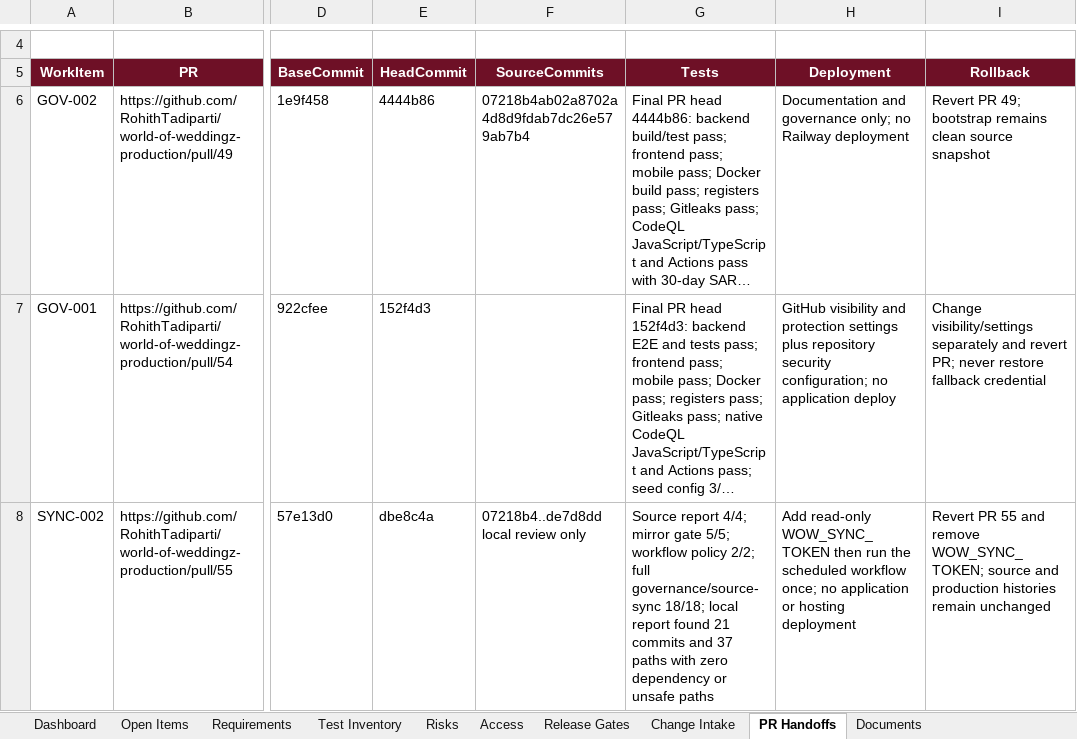
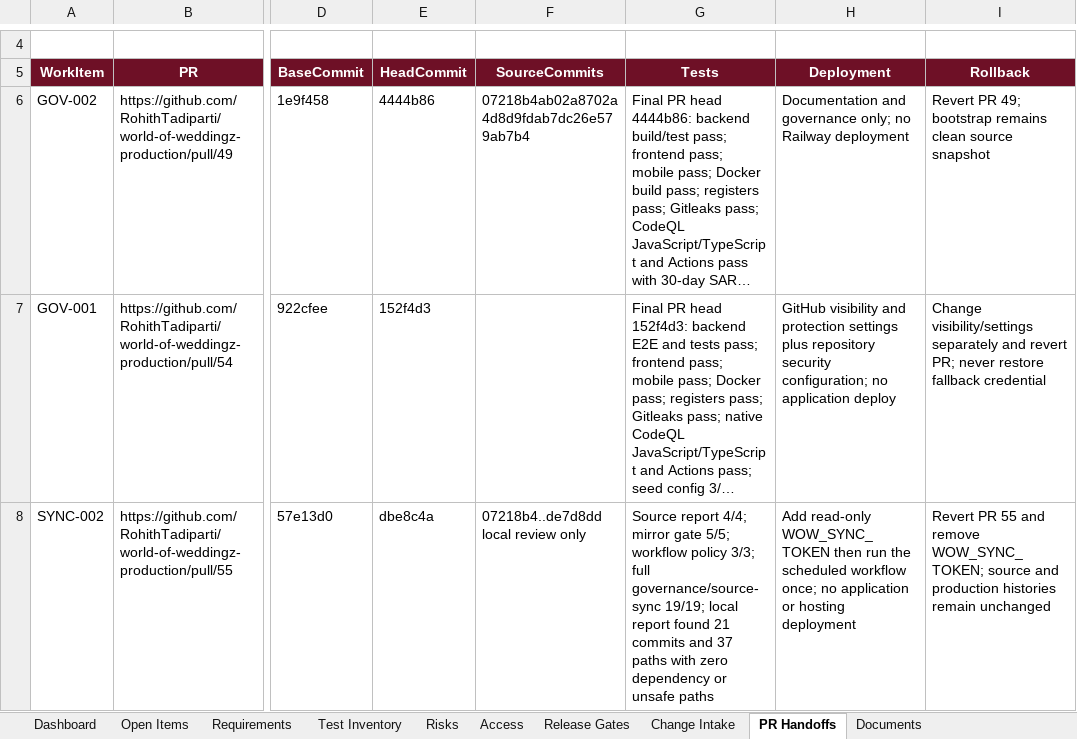
Before and after one commit to RohithTadiparti/world-of-weddingz-production, an Excel workbook: docs/tracking/production-readiness-tracker.xlsx, sheet PR Handoffs, drawn as a sheet; only a part is shown, gaps mark what is left out; long unchanged cells end in …; values as stored, in another font and other column widths than the file's, no borders; conditional formats and table styles not drawn; the diff names each change by its address in the sheet, - before the commit and + after, or states it on an @@ line.

```diff
--- a/docs/tracking/production-readiness-tracker.xlsx (sheet PR Handoffs)
+++ b/docs/tracking/production-readiness-tracker.xlsx (sheet PR Handoffs)
-G8 (Tests): …workflow policy 2/2; full governance/source-sync 18/18; local report…
+G8 (Tests): …workflow policy 3/3; full governance/source-sync 19/19; local report…
```
Also changed, not shown: sheet Test Inventory, charts or pictures, 4 other files.
